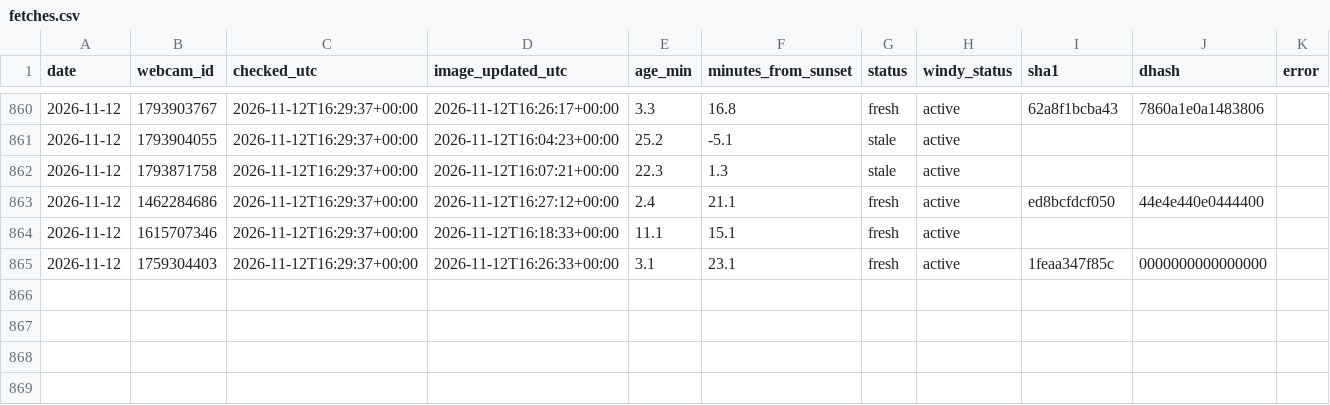
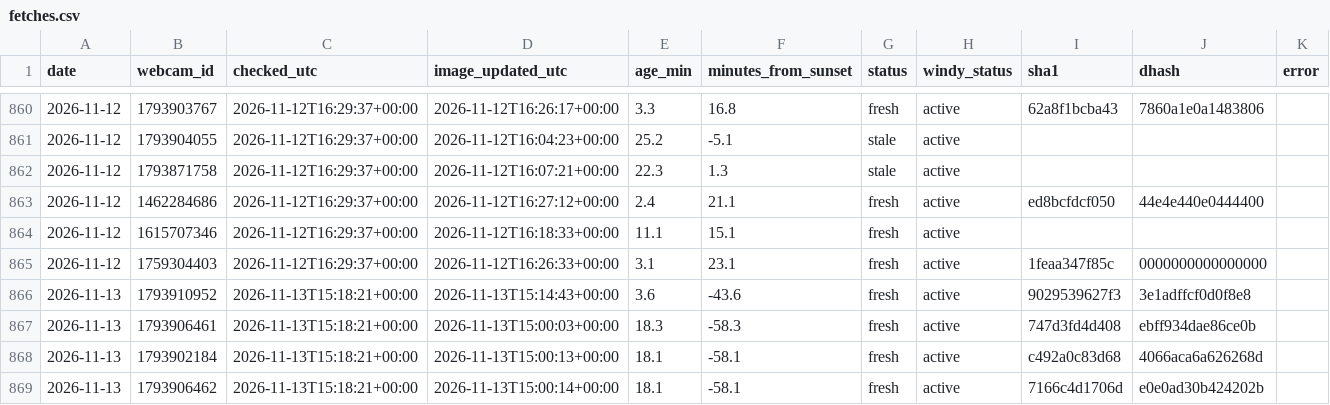
Before and after one commit to Ratila67/abendrot, a CSV file: data/truth/fetches.csv, drawn as a sheet; only a part is shown, gaps mark what is left out.

```diff
--- a/data/truth/fetches.csv
+++ b/data/truth/fetches.csv
@@ -865 +865,5 @@ date,webcam_id,checked_utc,image_updated_utc,age_min,minutes_from_sunset,status,
 2026-11-12,1759304403,2026-11-12T16:29:37+00:00,2026-11-12T16:26:33+00:00,3.1,23.1,fresh,active,1feaa347f85c,0000000000000000,
+2026-11-13,1793910952,2026-11-13T15:18:21+00:00,2026-11-13T15:14:43+00:00,3.6,-43.6,fresh,active,9029539627f3,3e1adffcf0d0f8e8,
+2026-11-13,1793906461,2026-11-13T15:18:21+00:00,2026-11-13T15:00:03+00:00,18.3,-58.3,fresh,active,747d3fd4d408,ebff934dae86ce0b,
+2026-11-13,1793902184,2026-11-13T15:18:21+00:00,2026-11-13T15:00:13+00:00,18.1,-58.1,fresh,active,c492a0c83d68,4066aca6a626268d,
+2026-11-13,1793906462,2026-11-13T15:18:21+00:00,2026-11-13T15:00:14+00:00,18.1,-58.1,fresh,active,7166c4d1706d,e0e0ad30b424202b,
```
Also changed, not shown: data/truth/captures.csv.
